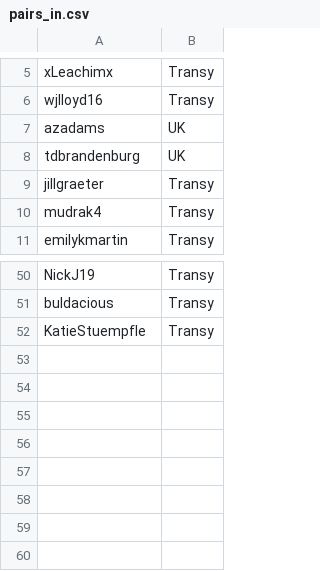
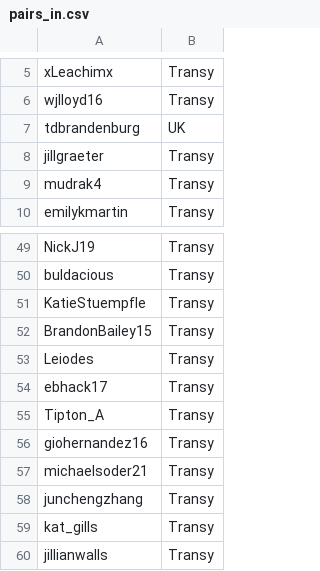
Before and after one commit to ejmudrak/Music-Listening-Data-Project, a CSV file: pairs_in.csv, drawn as a sheet; only a part is shown, gaps mark what is left out.

```diff
--- a/pairs_in.csv
+++ b/pairs_in.csv
@@ -6,3 +6,2 @@ xLeachimx,Transy
 wjlloyd16,Transy
-azadams,UK
 tdbrandenburg,UK
@@ -52 +51,10 @@ buldacious,Transy
 KatieStuempfle,Transy
+BrandonBailey15, Transy
+Leiodes, Transy
+ebhack17, Transy
+Tipton_A, Transy
+giohernandez16, Transy
+michaelsoder21, Transy
+junchengzhang, Transy
+kat_gills, Transy
+jillianwalls, Transy
```
Also changed, not shown: 4 other files.
